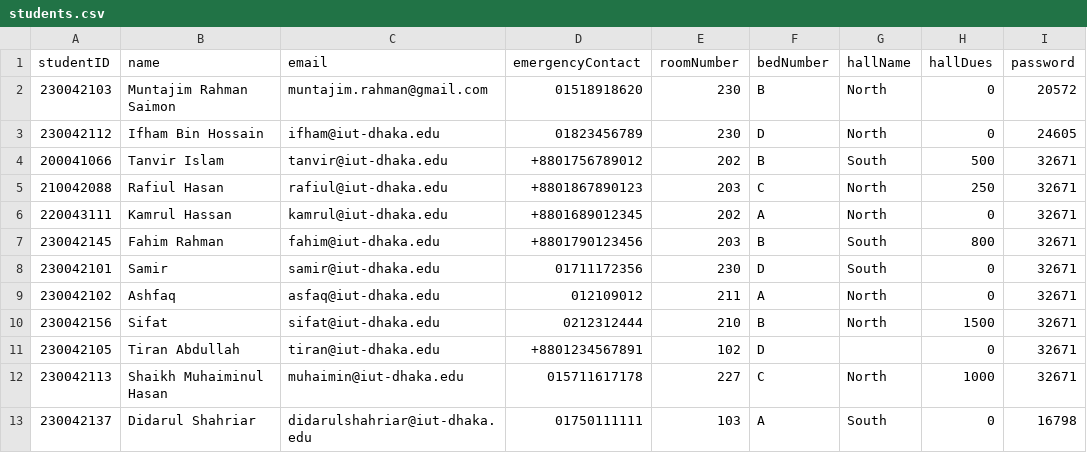
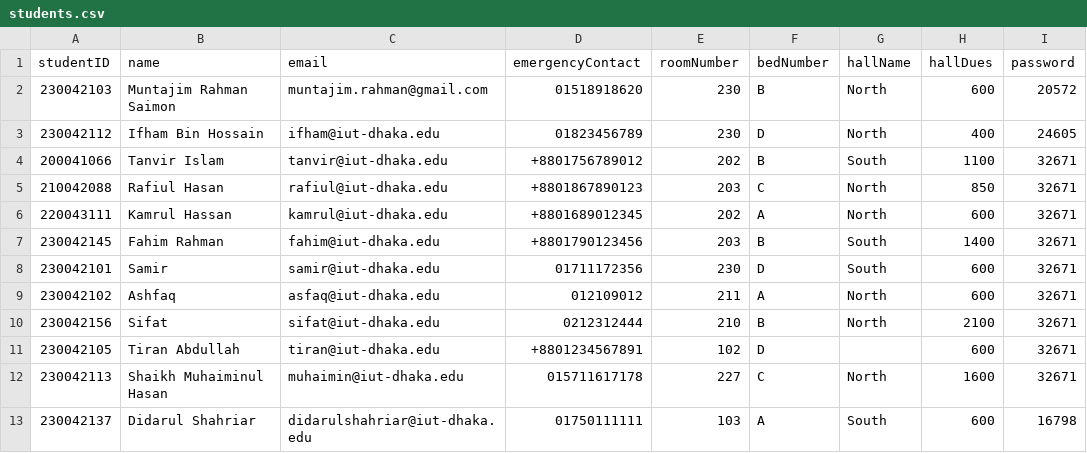
Before and after one commit to didarulshahriar37/HallVerse, a CSV file: code/data/students.csv, drawn as a sheet.

```diff
--- a/code/data/students.csv
+++ b/code/data/students.csv
@@ -1,13 +1,13 @@
 studentID,name,email,emergencyContact,roomNumber,bedNumber,hallName,hallDues,password
-230042103,Muntajim Rahman Saimon,muntajim.rahman@gmail.com,01518918620,230,B,North,0,20572
-230042112,Ifham Bin Hossain,ifham@iut-dhaka.edu,01823456789,230,D,North,0,24605
-200041066,Tanvir Islam,tanvir@iut-dhaka.edu,+8801756789012,202,B,South,500,32671
-210042088,Rafiul Hasan,rafiul@iut-dhaka.edu,+8801867890123,203,C,North,250,32671
-220043111,Kamrul Hassan,kamrul@iut-dhaka.edu,+8801689012345,202,A,North,0,32671
-230042145,Fahim Rahman,fahim@iut-dhaka.edu,+8801790123456,203,B,South,800,32671
-230042101,Samir,samir@iut-dhaka.edu,01711172356,230,D,South,0,32671
-230042102,Ashfaq,asfaq@iut-dhaka.edu,012109012,211,A,North,0,32671
-230042156,Sifat,sifat@iut-dhaka.edu,0212312444,210,B,North,1500,32671
-230042105,Tiran Abdullah,tiran@iut-dhaka.edu,+8801234567891,102,D,,0,32671
-230042113,Shaikh Muhaiminul Hasan,muhaimin@iut-dhaka.edu,015711617178,227,C,North,1000,32671
-230042137,Didarul Shahriar,didarulshahriar@iut-dhaka.edu,01750111111,103,A,South,0,16798
+230042103,Muntajim Rahman Saimon,muntajim.rahman@gmail.com,01518918620,230,B,North,600,20572
+230042112,Ifham Bin Hossain,ifham@iut-dhaka.edu,01823456789,230,D,North,400,24605
+200041066,Tanvir Islam,tanvir@iut-dhaka.edu,+8801756789012,202,B,South,1100,32671
+210042088,Rafiul Hasan,rafiul@iut-dhaka.edu,+8801867890123,203,C,North,850,32671
+220043111,Kamrul Hassan,kamrul@iut-dhaka.edu,+8801689012345,202,A,North,600,32671
+230042145,Fahim Rahman,fahim@iut-dhaka.edu,+8801790123456,203,B,South,1400,32671
+230042101,Samir,samir@iut-dhaka.edu,01711172356,230,D,South,600,32671
+230042102,Ashfaq,asfaq@iut-dhaka.edu,012109012,211,A,North,600,32671
+230042156,Sifat,sifat@iut-dhaka.edu,0212312444,210,B,North,2100,32671
+230042105,Tiran Abdullah,tiran@iut-dhaka.edu,+8801234567891,102,D,,600,32671
+230042113,Shaikh Muhaiminul Hasan,muhaimin@iut-dhaka.edu,015711617178,227,C,North,1600,32671
+230042137,Didarul Shahriar,didarulshahriar@iut-dhaka.edu,01750111111,103,A,South,600,16798
```
Also changed, not shown: code/data/assignments.csv, code/data/complaints.csv, 3 other files.
